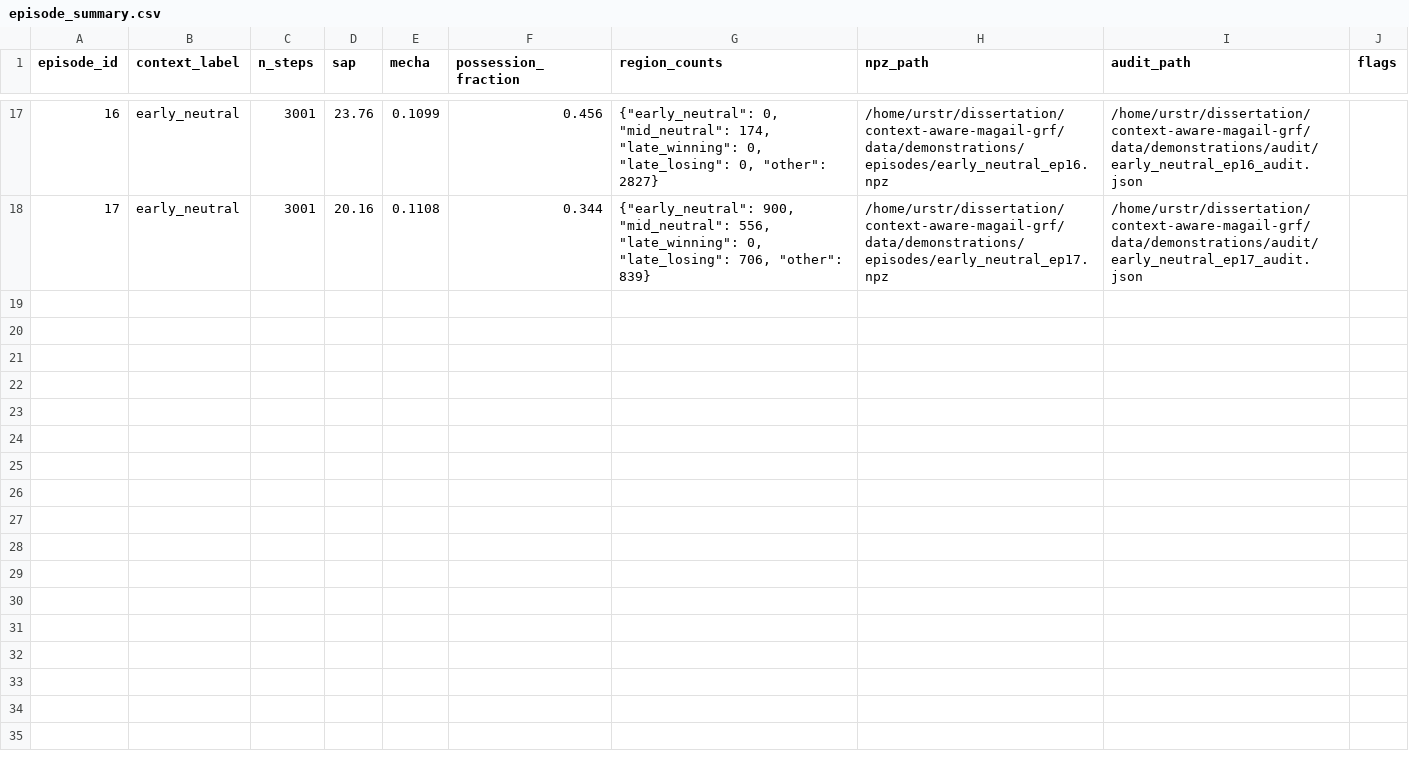
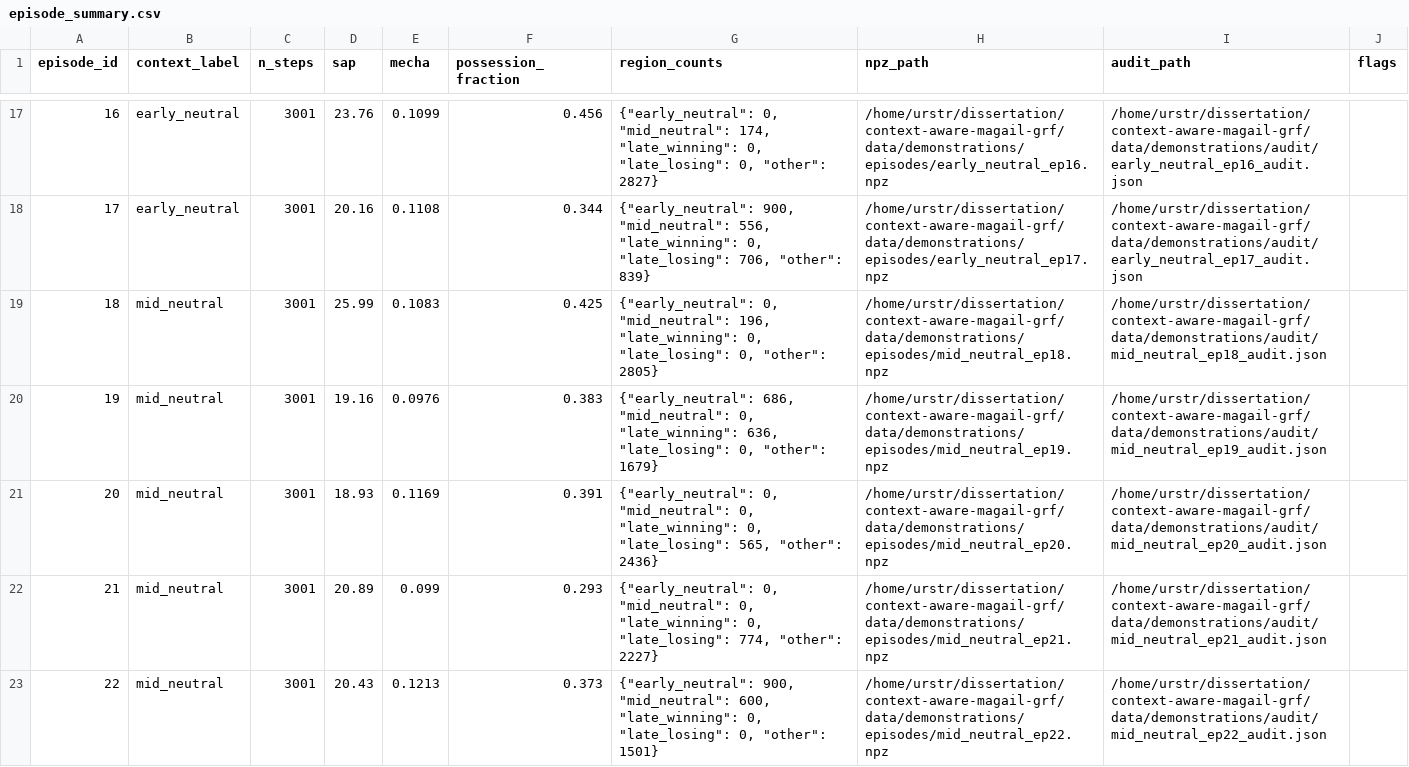
Before and after one commit to praneethkotipalli/context-aware-magail-grf, a CSV file: data/demonstrations/episode_summary.csv, drawn as a sheet; only a part is shown, gaps mark what is left out; the diff names each change by its address in the sheet, - before the commit and + after, or states it on an @@ line.

```diff
--- a/data/demonstrations/episode_summary.csv
+++ b/data/demonstrations/episode_summary.csv
+row 19: 18 | mid_neutral | 3001 | 25.99 | 0.1083 | 0.425 | {"early_neutral": 0, "mid_neutral": 196, "late_winning": 0, "late_losing": 0, "other": 2805} | /home/urstr/dissertation/context-aware-magail-grf/data/demonstrations/episodes/mid_neutral_ep18.npz | /home/urstr/dissertation/context-aware-magail-grf/data/demonstrations/audit/mid_neutral_ep18_audit.json
+row 20: 19 | mid_neutral | 3001 | 19.16 | 0.0976 | 0.383 | {"early_neutral": 686, "mid_neutral": 0, "late_winning": 636, "late_losing": 0, "other": 1679} | /home/urstr/dissertation/context-aware-magail-grf/data/demonstrations/episodes/mid_neutral_ep19.npz | /home/urstr/dissertation/context-aware-magail-grf/data/demonstrations/audit/mid_neutral_ep19_audit.json
+row 21: 20 | mid_neutral | 3001 | 18.93 | 0.1169 | 0.391 | {"early_neutral": 0, "mid_neutral": 0, "late_winning": 0, "late_losing": 565, "other": 2436} | /home/urstr/dissertation/context-aware-magail-grf/data/demonstrations/episodes/mid_neutral_ep20.npz | /home/urstr/dissertation/context-aware-magail-grf/data/demonstrations/audit/mid_neutral_ep20_audit.json
+row 22: 21 | mid_neutral | 3001 | 20.89 | 0.099 | 0.293 | {"early_neutral": 0, "mid_neutral": 0, "late_winning": 0, "late_losing": 774, "other": 2227} | /home/urstr/dissertation/context-aware-magail-grf/data/demonstrations/episodes/mid_neutral_ep21.npz | /home/urstr/dissertation/context-aware-magail-grf/data/demonstrations/audit/mid_neutral_ep21_audit.json
+row 23: 22 | mid_neutral | 3001 | 20.43 | 0.1213 | 0.373 | {"early_neutral": 900, "mid_neutral": 600, "late_winning": 0, "late_losing": 0, "other": 1501} | /home/urstr/dissertation/context-aware-magail-grf/data/demonstrations/episodes/mid_neutral_ep22.npz | /home/urstr/dissertation/context-aware-magail-grf/data/demonstrations/audit/mid_neutral_ep22_audit.json
```
Also changed, not shown: 10 other files.
